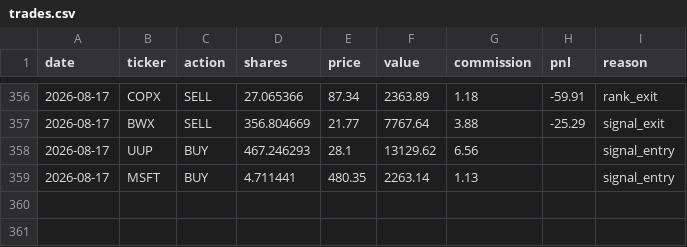
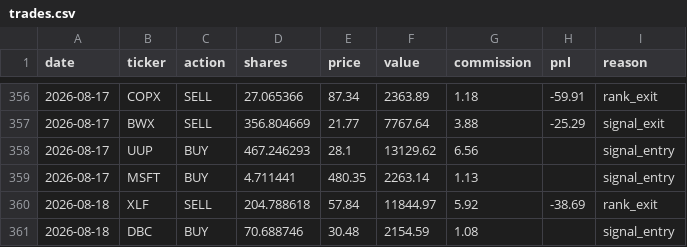
Before and after one commit to camerongreatrex/claude-code-trading-model, a CSV file: data/v1/paper_trading/trades.csv, drawn as a sheet; only a part is shown, gaps mark what is left out; the diff names each change by its address in the sheet, - before the commit and + after, or states it on an @@ line.

```diff
--- a/data/v1/paper_trading/trades.csv
+++ b/data/v1/paper_trading/trades.csv
+row 360: 2026-08-18 | XLF | SELL | 204.788618 | 57.84 | 11844.97 | 5.92 | -38.69 | rank_exit
+row 361: 2026-08-18 | DBC | BUY | 70.688746 | 30.48 | 2154.59 | 1.08 |  | signal_entry
```
Also changed, not shown: data/v1/paper_trading/history.csv, data/v1/paper_trading_v4nf_3mo/history.csv, 3 other files.
